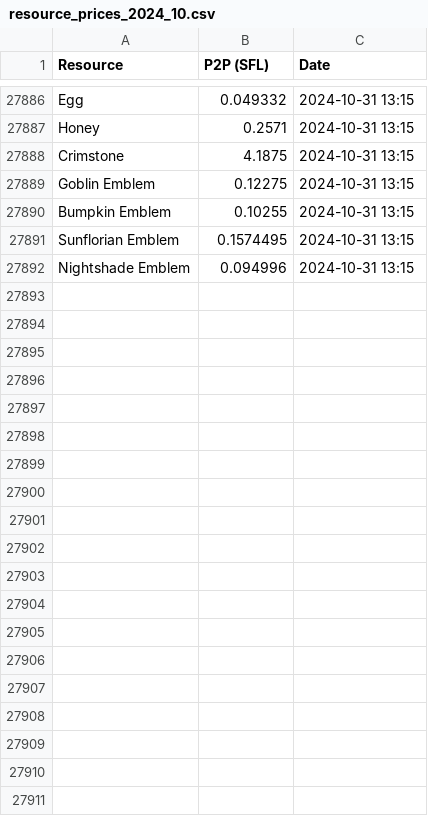
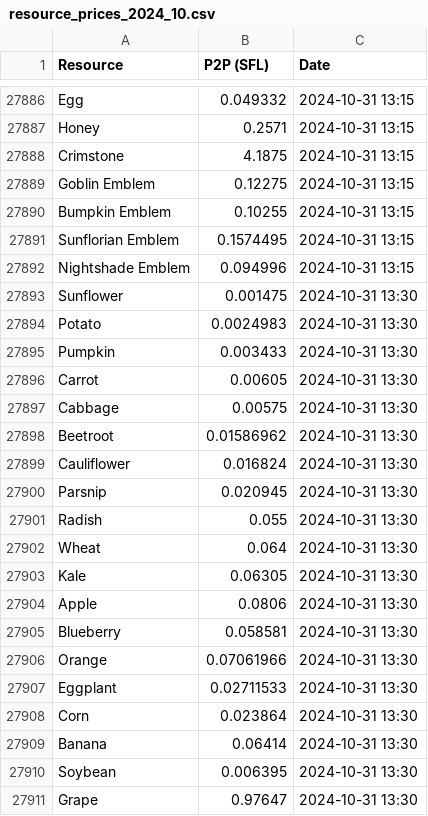
Before and after one commit to SimBim5/sfl_price_api, a CSV file: price_tracking/resource_prices_2024_10.csv, drawn as a sheet; only a part is shown, gaps mark what is left out; the diff covers the shown part only.

```diff
--- a/price_tracking/resource_prices_2024_10.csv
+++ b/price_tracking/resource_prices_2024_10.csv
@@ -27892 +27892,20 @@ Sunflorian Emblem,0.1574495,2024-10-31 13:15
 Nightshade Emblem,0.094996,2024-10-31 13:15
+Sunflower,0.001475,2024-10-31 13:30
+Potato,0.0024983,2024-10-31 13:30
+Pumpkin,0.003433,2024-10-31 13:30
+Carrot,0.00605,2024-10-31 13:30
+Cabbage,0.00575,2024-10-31 13:30
+Beetroot,0.01586962,2024-10-31 13:30
+Cauliflower,0.016824,2024-10-31 13:30
+Parsnip,0.020945,2024-10-31 13:30
+Radish,0.055,2024-10-31 13:30
+Wheat,0.064,2024-10-31 13:30
+Kale,0.06305,2024-10-31 13:30
+Apple,0.0806,2024-10-31 13:30
+Blueberry,0.058581,2024-10-31 13:30
+Orange,0.07061966,2024-10-31 13:30
+Eggplant,0.02711533,2024-10-31 13:30
+Corn,0.023864,2024-10-31 13:30
+Banana,0.06414,2024-10-31 13:30
+Soybean,0.006395,2024-10-31 13:30
+Grape,0.97647,2024-10-31 13:30
```
Also changed, not shown: 15 added rows elsewhere in this file, 34 other files.
